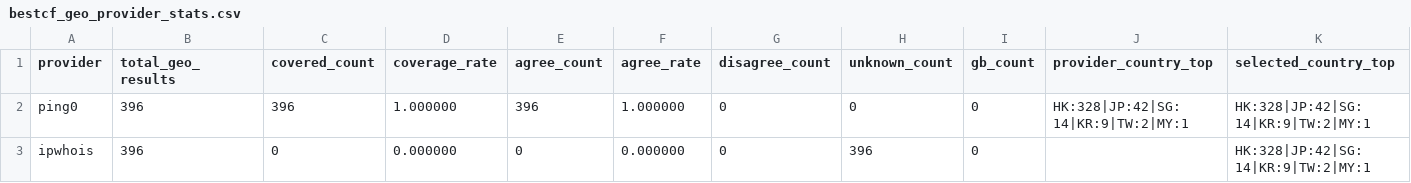
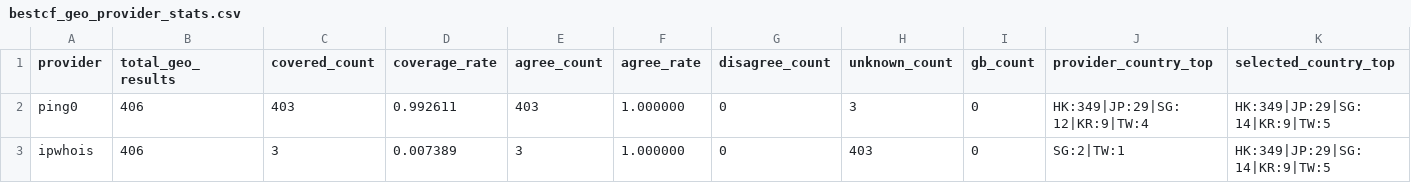
Before and after one commit to User-Pass320/bestcf-auto, a CSV file: public/bestcf_geo_provider_stats.csv, drawn as a sheet.

```diff
--- a/public/bestcf_geo_provider_stats.csv
+++ b/public/bestcf_geo_provider_stats.csv
@@ -1,3 +1,3 @@
 provider,total_geo_results,covered_count,coverage_rate,agree_count,agree_rate,disagree_count,unknown_count,gb_count,provider_country_top,selected_country_top
-ping0,396,396,1.000000,396,1.000000,0,0,0,HK:328|JP:42|SG:14|KR:9|TW:2|MY:1,HK:328|JP:42|SG:14|KR:9|TW:2|MY:1
-ipwhois,396,0,0.000000,0,0.000000,0,396,0,,HK:328|JP:42|SG:14|KR:9|TW:2|MY:1
+ping0,406,403,0.992611,403,1.000000,0,3,0,HK:349|JP:29|SG:12|KR:9|TW:4,HK:349|JP:29|SG:14|KR:9|TW:5
+ipwhois,406,3,0.007389,3,1.000000,0,403,0,SG:2|TW:1,HK:349|JP:29|SG:14|KR:9|TW:5
```
Also changed, not shown: public/bestcf_region_counts.csv, public/bestcf_sources.csv, 4 other files.
